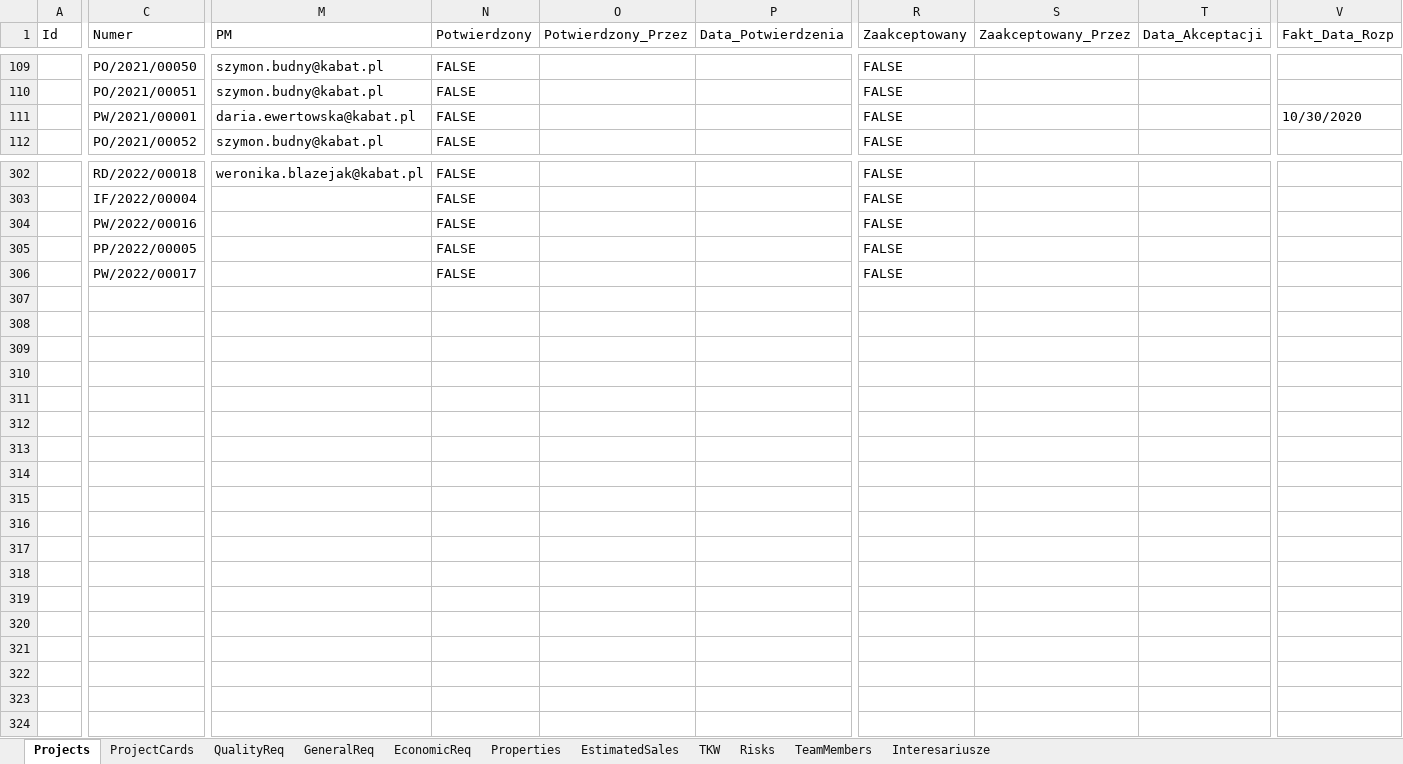
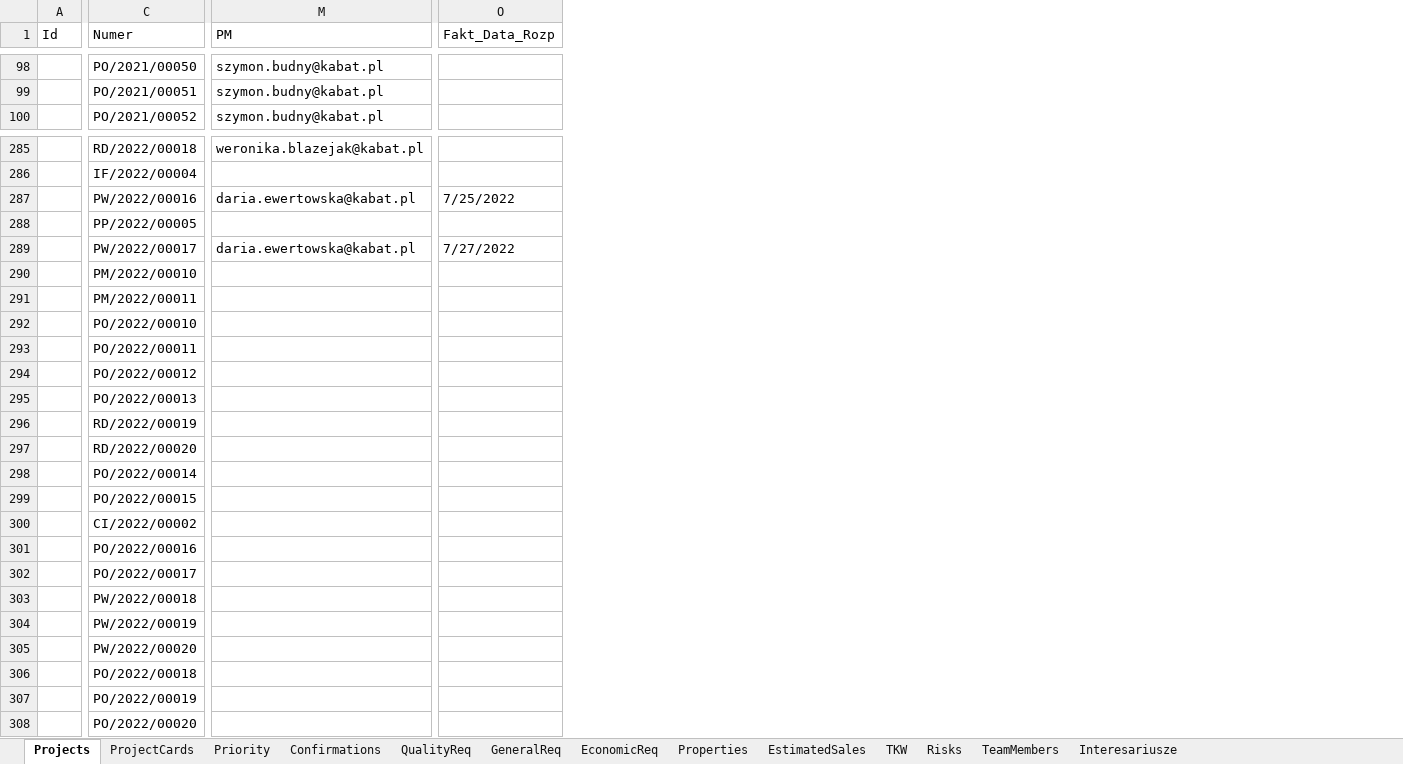
Before and after one commit to MariuszWieczorek/MwProject2, an Excel workbook: MwProject/ExcelFiles/ListOfProjects.xlsx, sheet Projects, drawn as a sheet; only a part is shown, gaps mark what is left out; values as stored, in another font and other column widths than the file's, no cell formats; removed rows and columns are numbered as before the commit, all else as after; rows hold the shown columns only; the diff covers the shown part only; the diff names each change by its address in the sheet, - before the commit and + after, or states it on an @@ line.

```diff
--- a/MwProject/ExcelFiles/ListOfProjects.xlsx (sheet Projects)
+++ b/MwProject/ExcelFiles/ListOfProjects.xlsx (sheet Projects)
+sheet tab: Priority
+sheet tab: Confirmations
-column N (Potwierdzony), rows 109-110: FALSE | FALSE; row 112: FALSE; rows 302-306: all FALSE
-column O (Potwierdzony_Przez), empty
-column P (Data_Potwierdzenia), empty
-column R (Zaakceptowany), rows 109-110: FALSE | FALSE; row 112: FALSE; rows 302-306: all FALSE
-column S (Zaakceptowany_Przez), empty
-column T (Data_Akceptacji), empty
-row 111:  | PW/2021/00001 | daria.ewertowska@kabat.pl | FALSE |  |  | FALSE |  |  | 10/30/2020
-M287 (PM): (empty)
+M287 (PM): daria.ewertowska@kabat.pl
-O287 (Fakt_Data_Rozp): (empty)
+O287 (Fakt_Data_Rozp): 7/25/2022
-M289 (PM): (empty)
+M289 (PM): daria.ewertowska@kabat.pl
-O289 (Fakt_Data_Rozp): (empty)
+O289 (Fakt_Data_Rozp): 7/27/2022
+row 290:  | PM/2022/00010
+row 291:  | PM/2022/00011
+row 292:  | PO/2022/00010
+row 293:  | PO/2022/00011
+row 294:  | PO/2022/00012
+row 295:  | PO/2022/00013
+row 296:  | RD/2022/00019
+row 297:  | RD/2022/00020
+row 298:  | PO/2022/00014
+row 299:  | PO/2022/00015
+row 300:  | CI/2022/00002
+row 301:  | PO/2022/00016
+row 302:  | PO/2022/00017
+row 303:  | PW/2022/00018
+row 304:  | PW/2022/00019
+row 305:  | PW/2022/00020
+row 306:  | PO/2022/00018
+row 307:  | PO/2022/00019
+row 308:  | PO/2022/00020
```
Also changed, not shown: 16 removed rows, 1 added column, 1 removed column and 12 edited cells elsewhere in this sheet, sheet Properties, sheet QualityReq, sheet EconomicReq, sheet GeneralReq, sheet ProjectCards, sheet TeamMembers, 3 more sheets, cell formats, 2 other files.
